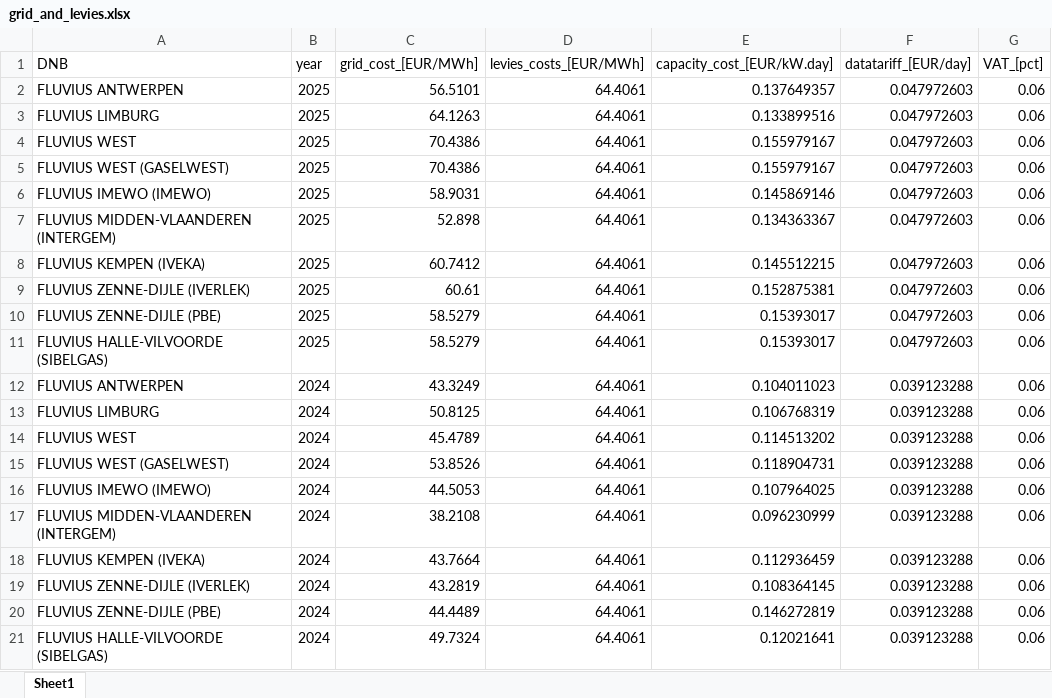
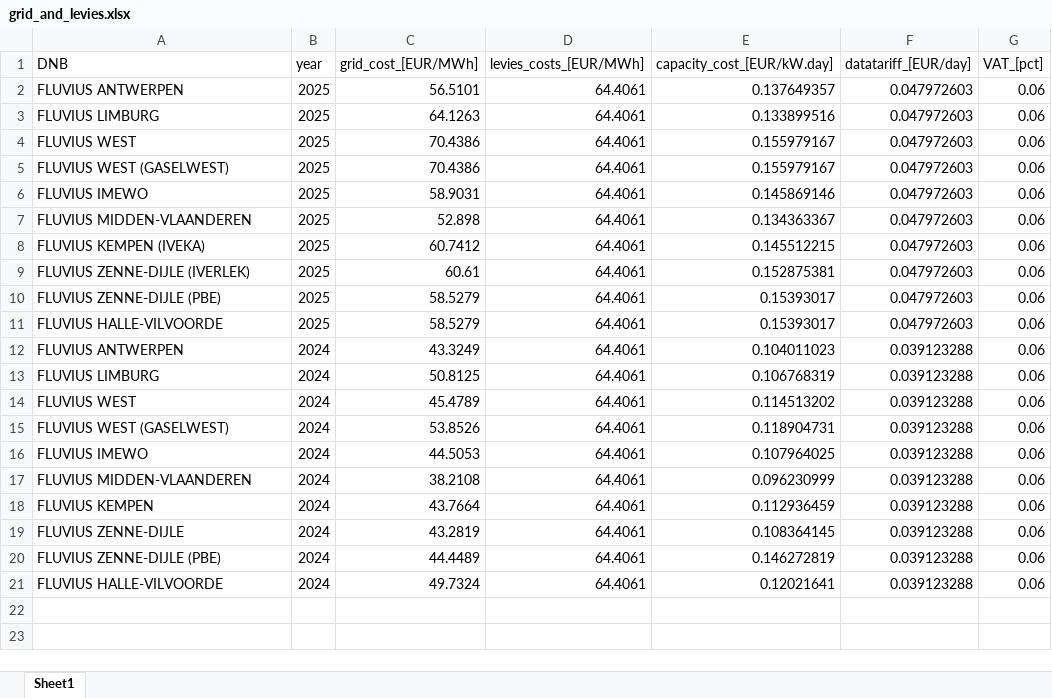
Before and after one commit to lvervaek/energy-app, an Excel workbook: data/grid_and_levies.xlsx, sheet Sheet1, drawn as a sheet; values as stored, in another font and other column widths than the file's, no borders; the diff names each change by its address in the sheet, - before the commit and + after, or states it on an @@ line.

```diff
--- a/data/grid_and_levies.xlsx (sheet Sheet1)
+++ b/data/grid_and_levies.xlsx (sheet Sheet1)
-A6 (DNB): FLUVIUS IMEWO (IMEWO)
+A6 (DNB): FLUVIUS IMEWO
-A7 (DNB): FLUVIUS MIDDEN-VLAANDEREN (INTERGEM)
+A7 (DNB): FLUVIUS MIDDEN-VLAANDEREN
-A11 (DNB): FLUVIUS HALLE-VILVOORDE (SIBELGAS)
+A11 (DNB): FLUVIUS HALLE-VILVOORDE
-A16 (DNB): FLUVIUS IMEWO (IMEWO)
+A16 (DNB): FLUVIUS IMEWO
-A17 (DNB): FLUVIUS MIDDEN-VLAANDEREN (INTERGEM)
+A17 (DNB): FLUVIUS MIDDEN-VLAANDEREN
-A18 (DNB): FLUVIUS KEMPEN (IVEKA)
+A18 (DNB): FLUVIUS KEMPEN
-A19 (DNB): FLUVIUS ZENNE-DIJLE (IVERLEK)
+A19 (DNB): FLUVIUS ZENNE-DIJLE
-A21 (DNB): FLUVIUS HALLE-VILVOORDE (SIBELGAS)
+A21 (DNB): FLUVIUS HALLE-VILVOORDE
```
Also changed, not shown: 1 other file.
